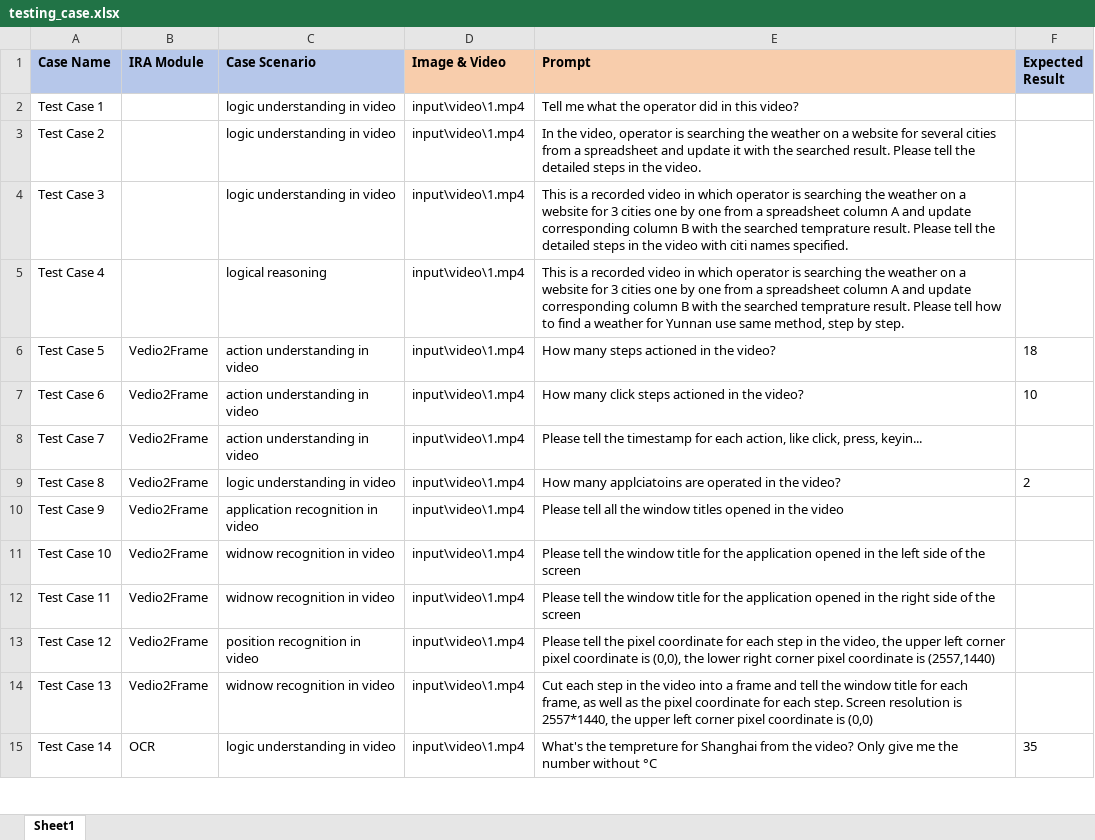
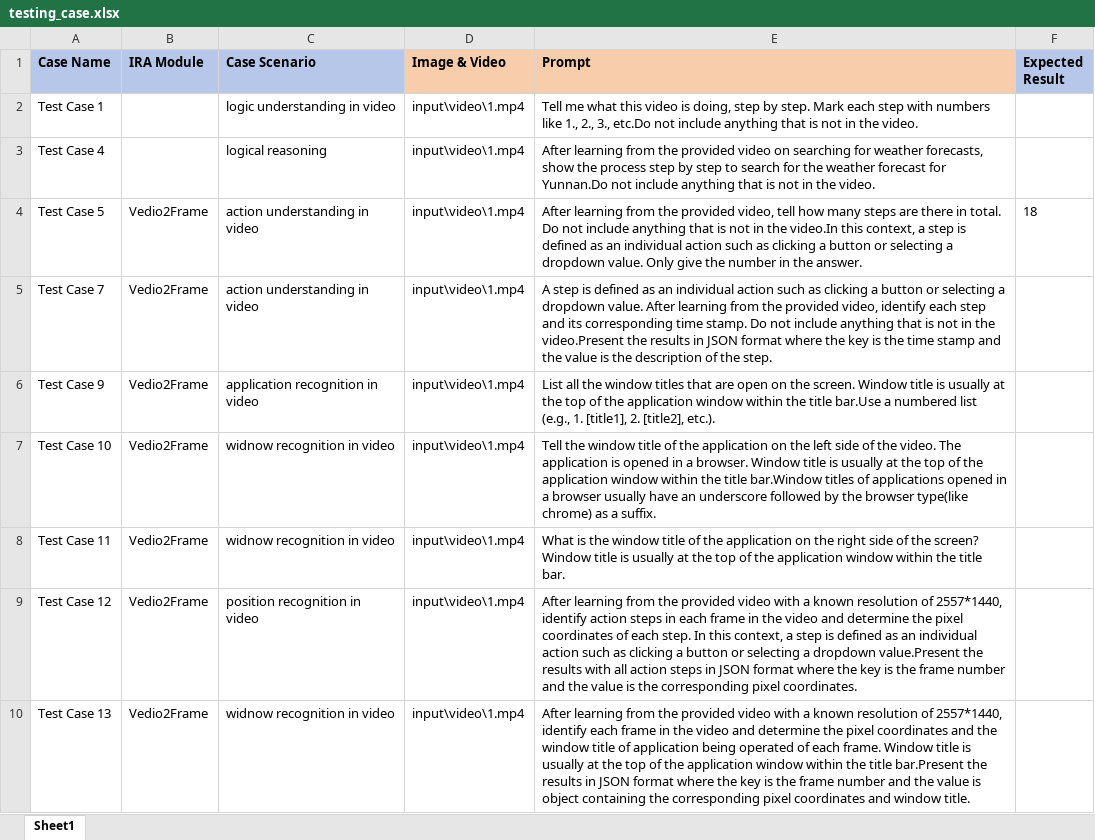
Before and after one commit to panpanpennyliu/ai_automation_testing, an Excel workbook: input/testing_case.xlsx, sheet Sheet1, drawn as a sheet; only a part is shown; values as stored, in another font and other column widths than the file's, no borders; removed rows and columns are numbered as before the commit, all else as after; the diff covers the shown part only; the diff names each change by its address in the sheet, - before the commit and + after, or states it on an @@ line.

Commit message:
update tests case input

```diff
--- a/input/testing_case.xlsx (sheet Sheet1)
+++ b/input/testing_case.xlsx (sheet Sheet1)
-E2 (Prompt): …me what the operator did in this video?
+E2 (Prompt): …me what this video is doing, step by step. Mark each step with numbers like 1., 2., 3., etc.Do not include anything that is not in the video.
-row 3: Test Case 2 |  | logic understanding in video | input\video\1.mp4 | In the video, operator is searching the weather on a website for several cities from a spreadsheet and update it with the searched result. Please tell the detailed steps in the video.
-row 4: Test Case 3 |  | logic understanding in video | input\video\1.mp4 | This is a recorded video in which operator is searching the weather on a website for 3 cities one by one from a spreadsheet column A and update corresponding column B with the searched temprature result. Please tell the detailed steps in the video with citi names specified.
-E3 (Prompt): This is a recorded video in which operator is searching the weather on a website for 3 cities one by one from a spreadsheet column A and update corresponding column B with the searched temprature result. Please tell how to find a weather for Yunnan use same method, step by step.
+E3 (Prompt): After learning from the provided video on searching for weather forecasts, show the process step by step to search for the weather forecast for Yunnan.Do not include anything that is not in the video.
-E4 (Prompt): How many steps actioned in the video?
+E4 (Prompt): After learning from the provided video, tell how many steps are there in total. Do not include anything that is not in the video.In this context, a step is defined as an individual action such as clicking a button or selecting a dropdown value. Only give the number in the answer.
-row 7: Test Case 6 | Vedio2Frame | action understanding in video | input\video\1.mp4 | How many click steps actioned in the video? | 10
-E5 (Prompt): Please tell the timestamp for each action, like click, press, keyin...
+E5 (Prompt): A step is defined as an individual action such as clicking a button or selecting a dropdown value. After learning from the provided video, identify each step and its corresponding time stamp. Do not include anything that is not in the video.Present the results in JSON format where the key is the time stamp and the value is the description of the step.
-row 9: Test Case 8 | Vedio2Frame | logic understanding in video | input\video\1.mp4 | How many applciatoins are operated in the video? | 2
-E6 (Prompt): Please tell all the window titles opened in the video
+E6 (Prompt): List all the window titles that are open on the screen. Window title is usually at the top of the application window within the title bar.Use a numbered list (e.g., 1. [title1], 2. [title2], etc.).
-E7 (Prompt): Please tell the window title for the application opened in the left side of the screen
+E7 (Prompt): Tell the window title of the application on the left side of the video. The application is opened in a browser. Window title is usually at the top of the application window within the title bar.Window titles of applications opened in a browser usually have an underscore followed by the browser type(like chrome) as a suffix.
-E8 (Prompt): Please tell the window title for the application opened in the right side of the screen
+E8 (Prompt): What is the window title of the application on the right side of the screen? Window title is usually at the top of the application window within the title bar.
-E9 (Prompt): Please tell the pixel coordinate for each step in the video, the upper left corner pixel coordinate is (0,0), the lower right corner pixel coordinate is (2557,1440)
+E9 (Prompt): After learning from the provided video with a known resolution of 2557*1440, identify action steps in each frame in the video and determine the pixel coordinates of each step. In this context, a step is defined as an individual action such as clicking a button or selecting a dropdown value.Present the results with all action steps in JSON format where the key is the frame number and the value is the corresponding pixel coordinates.
-E10 (Prompt): Cut each step in the video into a frame and tell the window title for each frame, as well as the pixel coordinate for each step. Screen resolution is 2557*1440, the upper left corner pixel coordinate is (0,0)
+E10 (Prompt): After learning from the provided video with a known resolution of 2557*1440, identify each frame in the video and determine the pixel coordinates and the window title of application being operated of each frame. Window title is usually at the top of the application window within the title bar.Present the results in JSON format where the key is the frame number and the value is object containing the corresponding pixel coordinates and window title.
-row 15: Test Case 14 | OCR | logic understanding in video | input\video\1.mp4 | What's the tempreture for Shanghai from the video? Only give me the number without °C | 35
```
Also changed, not shown: 41 removed rows and 14 edited cells elsewhere in this sheet, 10 other files.
